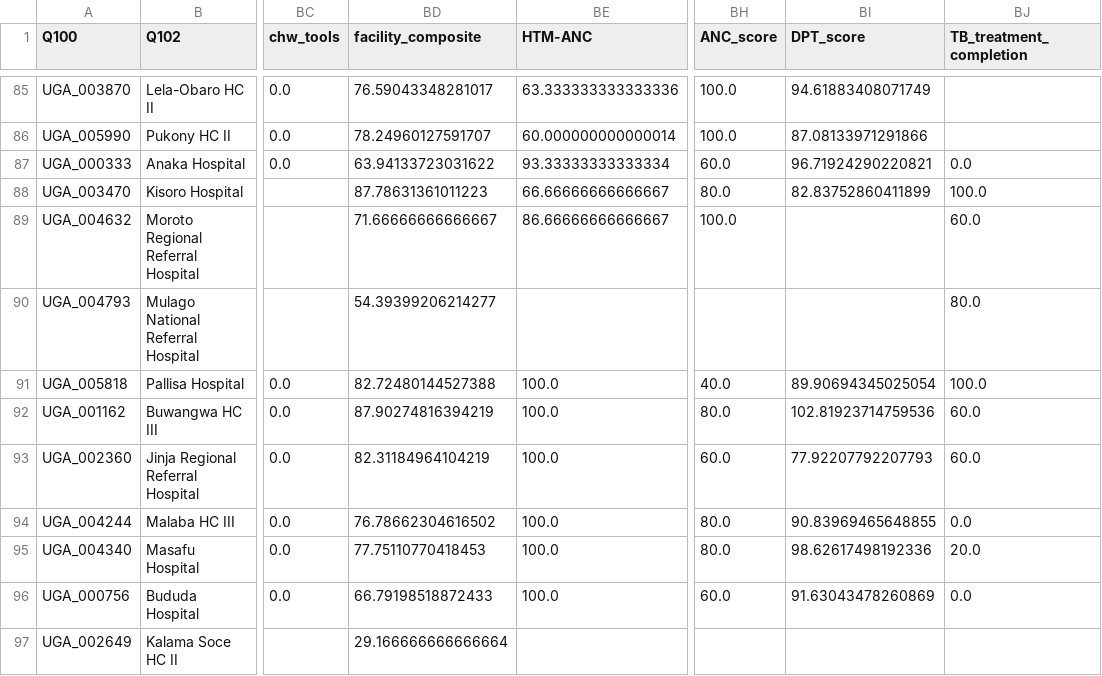
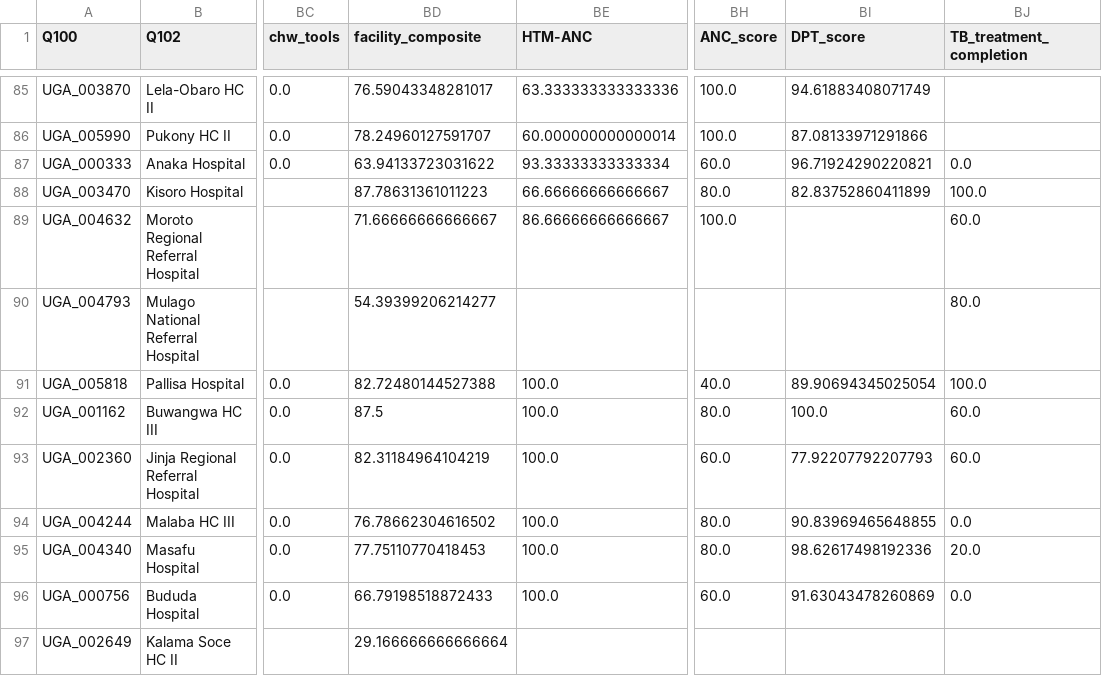
Before and after one commit to UncleAsiwaju/tHFA, a CSV file: output/UGA/tHFA-uganda-analysis_v2.3.csv, drawn as a sheet; only a part is shown, gaps mark what is left out; the diff covers the shown part only; the diff names each change by its address in the sheet, - before the commit and + after, or states it on an @@ line.

```diff
--- a/output/UGA/tHFA-uganda-analysis_v2.3.csv
+++ b/output/UGA/tHFA-uganda-analysis_v2.3.csv
-BD92 (facility_composite): 87.90274816394219
+BD92 (facility_composite): 87.5
-BI92 (DPT_score): 102.81923714759536
+BI92 (DPT_score): 100.0
```
Also changed, not shown: 36 edited cells elsewhere in this file, output/GHA/ghana_pivot_v2.3.csv, output/GHA/tHFA-ghana-analysis_v2.3.csv, 5 other files.
